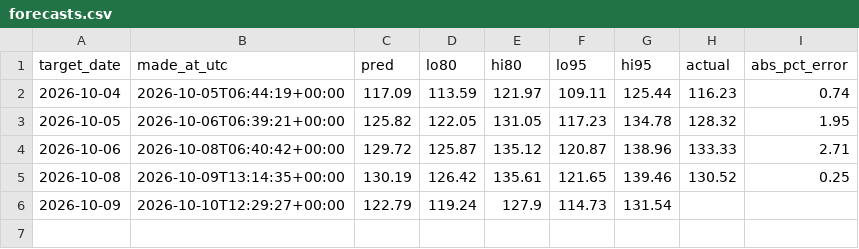
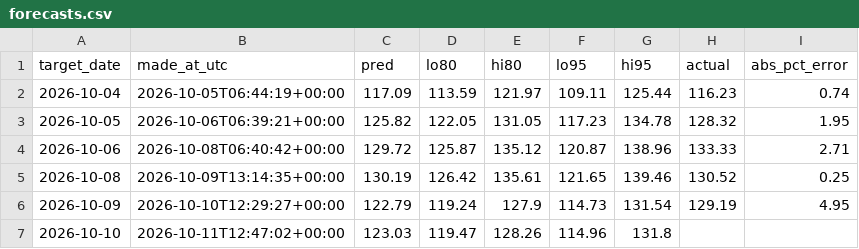
Before and after one commit to anshajshukla/Load-Forecasting, a CSV file: reports/live/forecasts.csv, drawn as a sheet.

```diff
--- a/reports/live/forecasts.csv
+++ b/reports/live/forecasts.csv
@@ -5,2 +5,3 @@ target_date,made_at_utc,pred,lo80,hi80,lo95,hi95,actual,abs_pct_error
 2026-10-08,2026-10-09T13:14:35+00:00,130.19,126.42,135.61,121.65,139.46,130.52,0.25
-2026-10-09,2026-10-10T12:29:27+00:00,122.79,119.24,127.9,114.73,131.54,,
+2026-10-09,2026-10-10T12:29:27+00:00,122.79,119.24,127.9,114.73,131.54,129.19,4.95
+2026-10-10,2026-10-11T12:47:02+00:00,123.03,119.47,128.26,114.96,131.8,,
```
Also changed, not shown: data/posoco/delhi_daily.csv, 1 other file.
